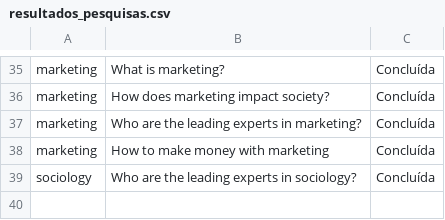
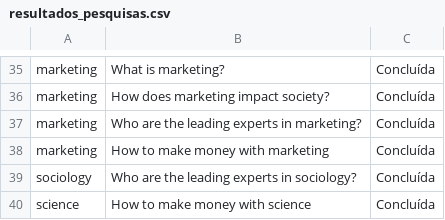
Before and after one commit to MisaAndrejezieski/AutoPes.py, a CSV file: resultados_pesquisas.csv, drawn as a sheet; only a part is shown, gaps mark what is left out; the diff names each change by its address in the sheet, - before the commit and + after, or states it on an @@ line.

```diff
--- a/resultados_pesquisas.csv
+++ b/resultados_pesquisas.csv
+row 40: science | How to make money with science | Concluída
```
Also changed, not shown: 1 other file.
